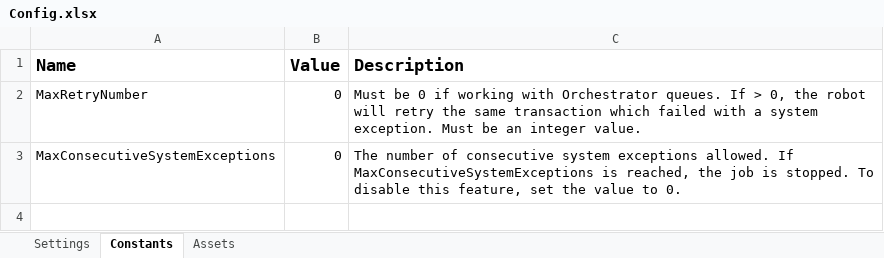
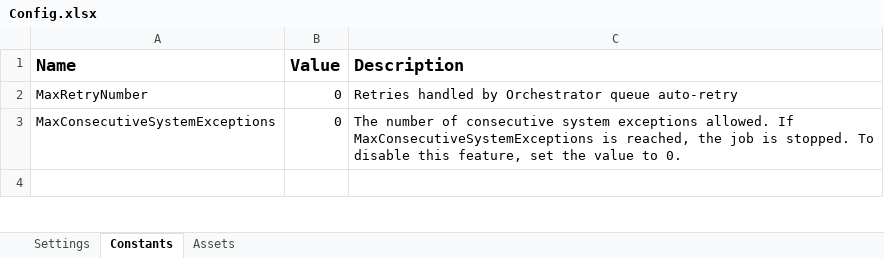
Before and after one commit to RamyMohamed47/ACME-Performer, an Excel workbook: Data/Config.xlsx, sheet Constants, drawn as a sheet; only a part is shown; values as stored, in another font and other column widths than the file's, no borders; the diff names each change by its address in the sheet, - before the commit and + after, or states it on an @@ line.

Commit message:
Configure queue, credential asset and ACME URL asset in Config.xlsx
Set OrchestratorQueueName and logF_BusinessProcessName to
ACME_ClientSecurityHash, add ACME_CredentialAssetName to Settings and
the ACME_URL row to Assets. Retries are left to the queue.

```diff
--- a/Data/Config.xlsx (sheet Constants)
+++ b/Data/Config.xlsx (sheet Constants)
-C2 (Description): Must be 0 if working with Orchestrator queues. If > 0, the robot will retry the same transaction which failed with a system exception. Must be an integer value.
+C2 (Description): Retries handled by Orchestrator queue auto-retry
```
Also changed, not shown: sheet Settings, sheet Assets.
